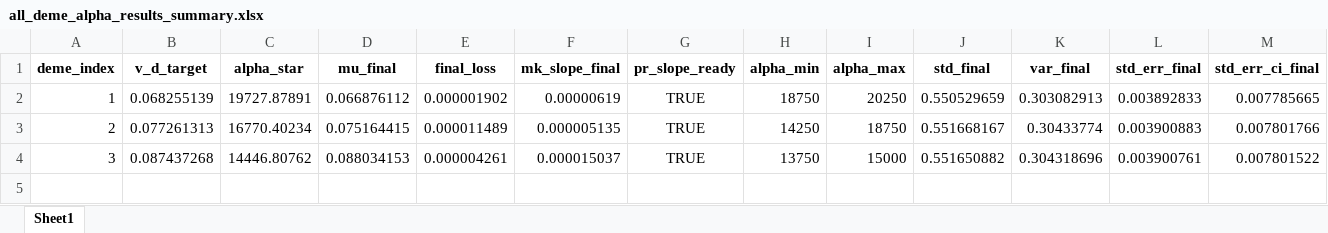
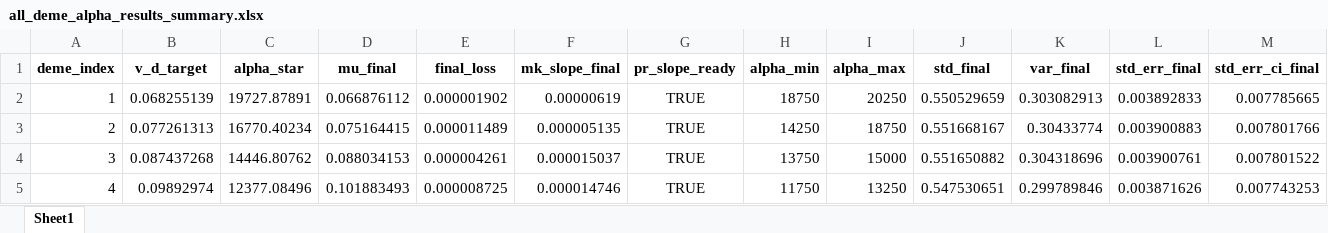
Before and after one commit to Frood-for-Thought/Bac_Evol_SSA, an Excel workbook: DDM GD Find Alpha Rebuild/all_deme_alpha_results_summary.xlsx, sheet Sheet1, drawn as a sheet; only a part is shown; values as stored, in another font and other column widths than the file's, no borders; rows hold the shown columns only; the diff names each change by its address in the sheet, - before the commit and + after, or states it on an @@ line.

Commit message:
Update all_deme_alpha_results_summary.xlsx

```diff
--- a/DDM GD Find Alpha Rebuild/all_deme_alpha_results_summary.xlsx (sheet Sheet1)
+++ b/DDM GD Find Alpha Rebuild/all_deme_alpha_results_summary.xlsx (sheet Sheet1)
+row 5: 4 | 0.09892974 | 12377.08496 | 0.101883493 | 0.000008725 | 0.000014746 | TRUE | 11750 | 13250 | 0.547530651 | 0.299789846 | 0.003871626 | 0.007743253
```
